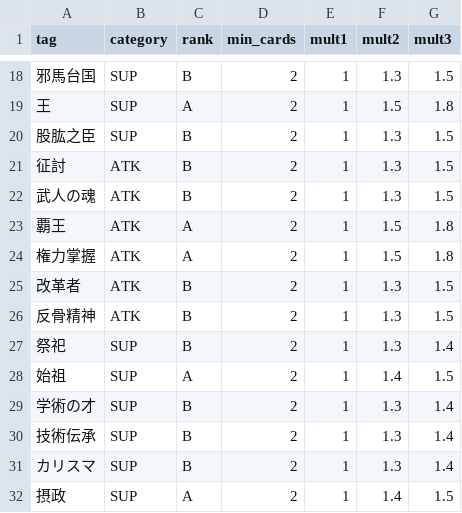
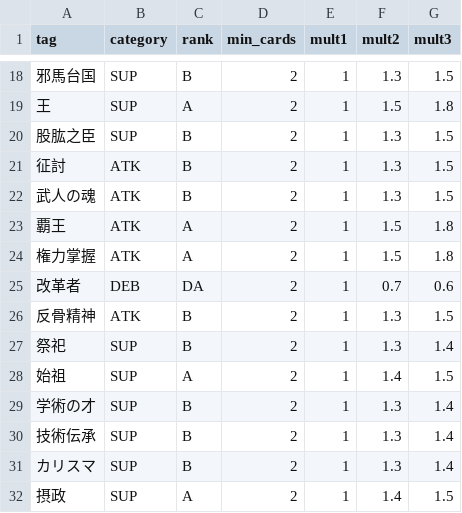
Before and after one commit to yoshiakinomura-protaglab/protagogames, a CSV file: tags.csv, drawn as a sheet; only a part is shown, gaps mark what is left out.

```diff
--- a/tags.csv
+++ b/tags.csv
@@ -24,3 +24,3 @@ tag,category,rank,min_cards,mult1,mult2,mult3
 権力掌握,ATK,A,2,1,1.5,1.8
-改革者,ATK,B,2,1,1.3,1.5
+改革者,DEB,DA,2,1,0.7,0.6
 反骨精神,ATK,B,2,1,1.3,1.5
```
Also changed, not shown: cards.csv.
